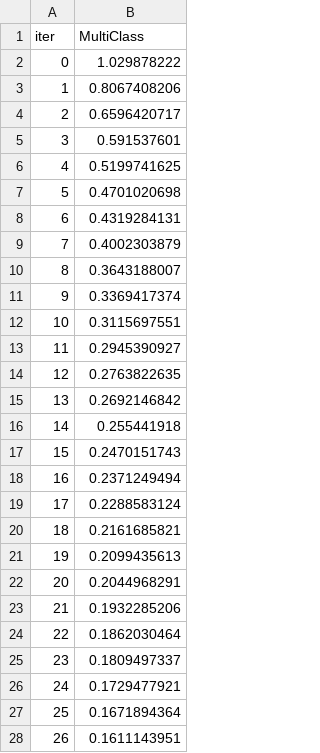
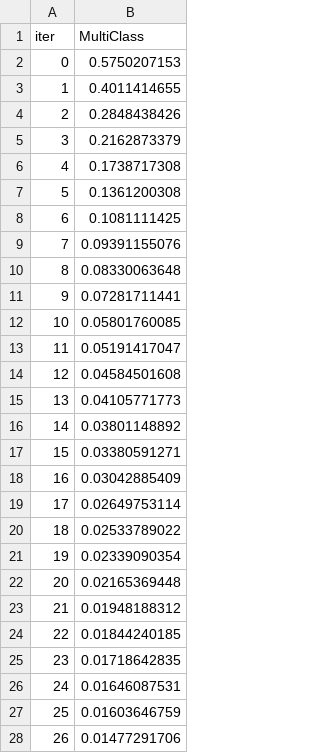
Before and after one commit to nagarjuna-de/apple_watch_tracker, a TSV file: Jupyter notebooks/catboost_info/learn_error.tsv, drawn as a sheet; only a part is shown; the diff covers the shown part only.

Commit message:
replacing nan_values

```diff
--- a/Jupyter notebooks/catboost_info/learn_error.tsv
+++ b/Jupyter notebooks/catboost_info/learn_error.tsv
@@ -1,28 +1,28 @@
 iter	MultiClass
-0	1.029878222
-1	0.8067408206
-2	0.6596420717
-3	0.591537601
-4	0.5199741625
-5	0.4701020698
-6	0.4319284131
-7	0.4002303879
-8	0.3643188007
-9	0.3369417374
-10	0.3115697551
-11	0.2945390927
-12	0.2763822635
-13	0.2692146842
-14	0.255441918
-15	0.2470151743
-16	0.2371249494
-17	0.2288583124
-18	0.2161685821
-19	0.2099435613
-20	0.2044968291
-21	0.1932285206
-22	0.1862030464
-23	0.1809497337
-24	0.1729477921
-25	0.1671894364
-26	0.1611143951
+0	0.5750207153
+1	0.4011414655
+2	0.2848438426
+3	0.2162873379
+4	0.1738717308
+5	0.1361200308
+6	0.1081111425
+7	0.09391155076
+8	0.08330063648
+9	0.07281711441
+10	0.05801760085
+11	0.05191417047
+12	0.04584501608
+13	0.04105771773
+14	0.03801148892
+15	0.03380591271
+16	0.03042885409
+17	0.02649753114
+18	0.02533789022
+19	0.02339090354
+20	0.02165369448
+21	0.01948188312
+22	0.01844240185
+23	0.01718642835
+24	0.01646087531
+25	0.01603646759
+26	0.01477291706
```
Also changed, not shown: 73 edited cells elsewhere in this file, Jupyter notebooks/catboost_info/time_left.tsv, 4 other files.
